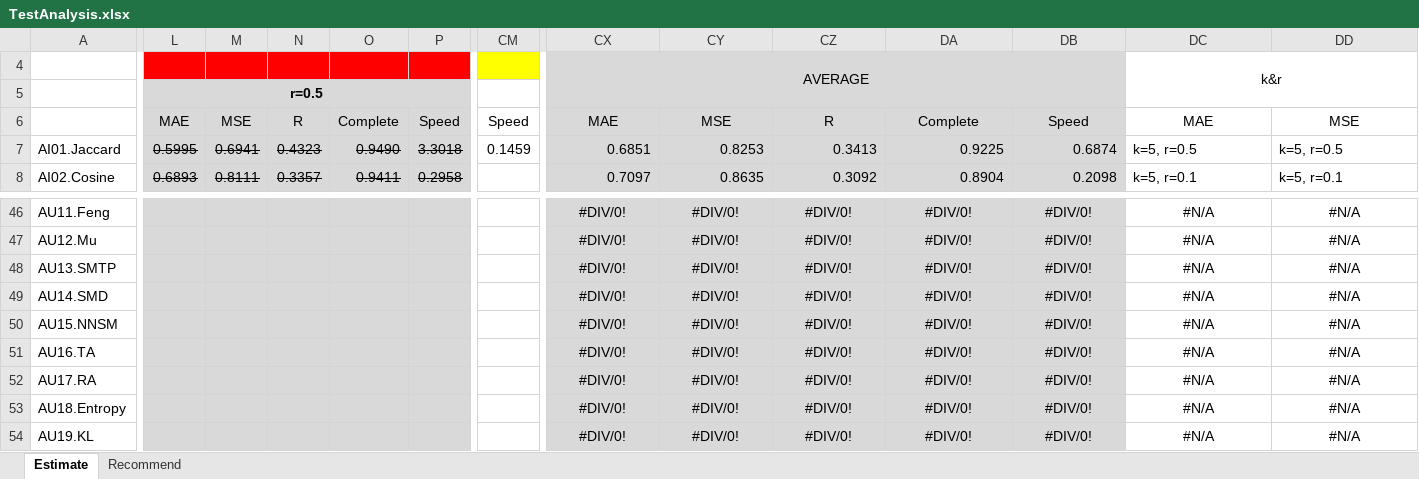
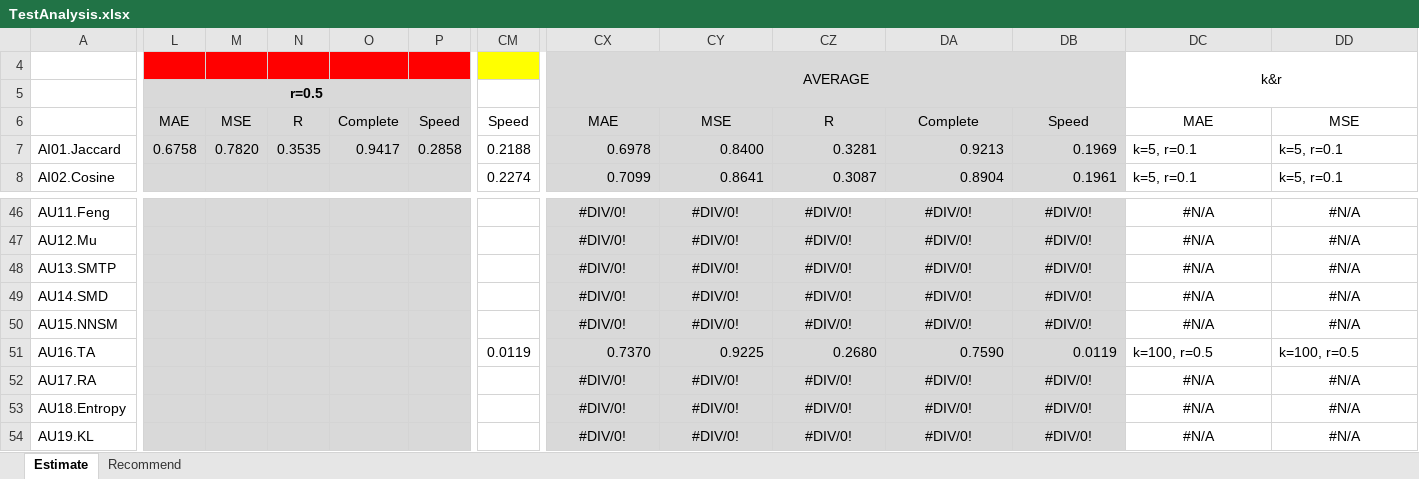
Before and after one commit to locnguyenacademic/sim, an Excel workbook: 4_testing/neighborcf/movielens/2022.05.19/TestAnalysis.xlsx, sheet Estimate, drawn as a sheet; only a part is shown, gaps mark what is left out; values as stored, in another font and other column widths than the file's, no borders; the diff covers the shown part only; the diff names each change by its address in the sheet, - before the commit and + after, or states it on an @@ line.

```diff
--- a/4_testing/neighborcf/movielens/2022.05.19/TestAnalysis.xlsx (sheet Estimate)
+++ b/4_testing/neighborcf/movielens/2022.05.19/TestAnalysis.xlsx (sheet Estimate)
-L7: 0.5995
+L7: 0.6758
-L7:P7 strikethrough: on
+L7:P7 strikethrough: off
-M7: 0.6941
+M7: 0.7820
-N7: 0.4323
+N7: 0.3535
-O7: 0.9490
+O7: 0.9417
-P7: 3.3018
+P7: 0.2858
-CM7: 0.1459
+CM7: 0.2188
-CX7: 0.6851
+CX7: 0.6978
-CY7: 0.8253
+CY7: 0.8400
-CZ7: 0.3413
+CZ7: 0.3281
-DA7: 0.9225
+DA7: 0.9213
-DB7: 0.6874
+DB7: 0.1969
-DC7: k=5, r=0.5
+DC7: k=5, r=0.1
-DD7: k=5, r=0.5
+DD7: k=5, r=0.1
-L8: 0.6893
+L8: (empty)
-M8: 0.8111
+M8: (empty)
-N8: 0.3357
+N8: (empty)
-O8: 0.9411
+O8: (empty)
-P8: 0.2958
+P8: (empty)
-CM8: (empty)
+CM8: 0.2274
-CX8: 0.7097
+CX8: 0.7099
-CY8: 0.8635
+CY8: 0.8641
-CZ8: 0.3092
+CZ8: 0.3087
-DB8: 0.2098
+DB8: 0.1961
-CM51: (empty)
+CM51: 0.0119
-CX51: #DIV/0!
+CX51: 0.7370
-CX51:DB51 alignment: center
+CX51:DB51 alignment: right
-CY51: #DIV/0!
+CY51: 0.9225
-CZ51: #DIV/0!
+CZ51: 0.2680
-DA51: #DIV/0!
+DA51: 0.7590
-DB51: #DIV/0!
+DB51: 0.0119
-DC51: #N/A
+DC51: k=100, r=0.5
-DC51:DD51 alignment: center
+DC51:DD51 alignment: left
-DD51: #N/A
+DD51: k=100, r=0.5
```
Also changed, not shown: 16 added rows, 16 removed rows, 231 edited cells and cell formats elsewhere in this sheet, sheet Recommend, 4_testing/TestAnalysisTemplate.xlsx.
